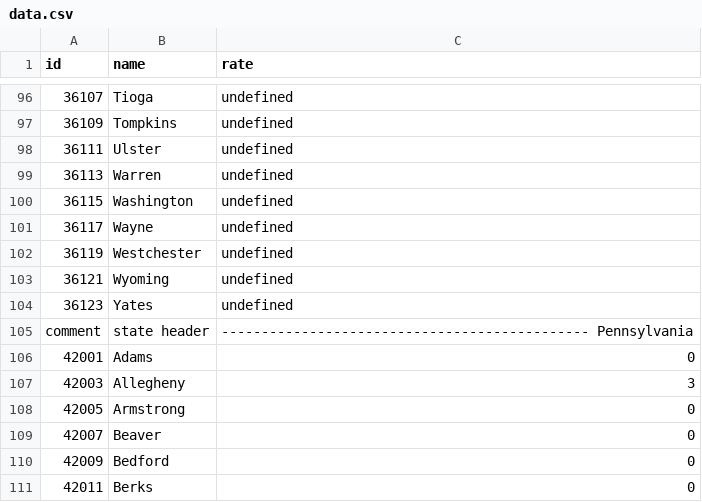
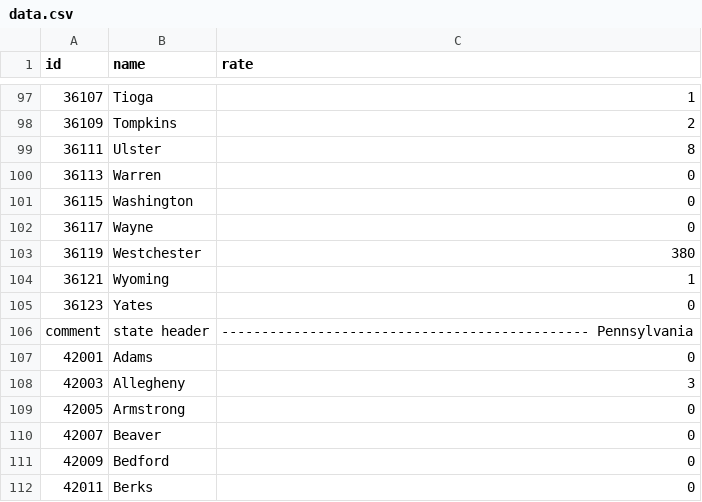
Before and after one commit to Navigatron/covid, a CSV file: data.csv, drawn as a sheet; only a part is shown, gaps mark what is left out; addresses are those after the commit; the diff covers the shown part only; the diff names each change by its address in the sheet, - before the commit and + after, or states it on an @@ line.

```diff
--- a/data.csv
+++ b/data.csv
-C97 (rate): undefined
+C97 (rate): 1
-C98 (rate): undefined
+C98 (rate): 2
-C99 (rate): undefined
+C99 (rate): 8
-C100:C102 (rate): undefined
+C100:C102 (rate): 0
-C103 (rate): undefined
+C103 (rate): 380
-C104 (rate): undefined
+C104 (rate): 1
-C105 (rate): undefined
+C105 (rate): 0
```
Also changed, not shown: 1 added row and 53 edited cells elsewhere in this file, 1 other file.
